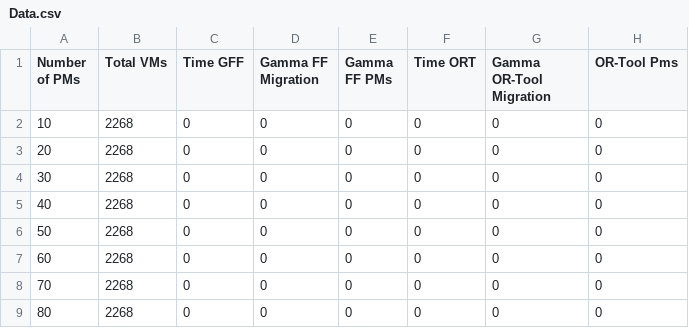
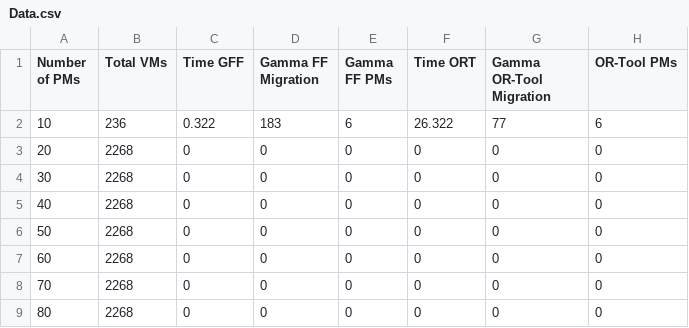
Before and after one commit to KhnhDuy1sMe/Training, a CSV file: Data.csv, drawn as a sheet.

Commit message:
Update Data.csv

```diff
--- a/Data.csv
+++ b/Data.csv
@@ -1,3 +1,3 @@
-Number of PMs , Total VMs , Time GFF , Gamma FF Migration , Gamma FF PMs , Time ORT , Gamma OR-Tool Migration , OR-Tool Pms
-10,2268,0,0,0,0,0,0
+Number of PMs , Total VMs , Time GFF , Gamma FF Migration , Gamma FF PMs , Time ORT , Gamma OR-Tool Migration , OR-Tool PMs
+10,236,0.322,183,6,26.322,77,6
 20,2268,0,0,0,0,0,0
```
